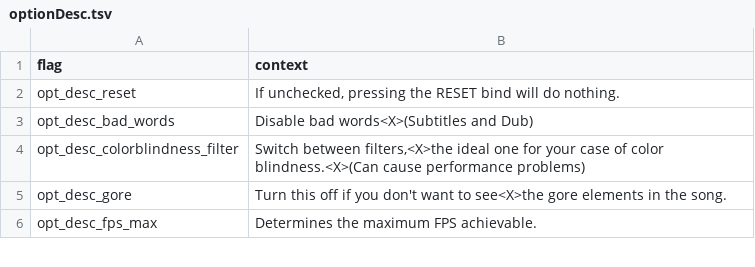
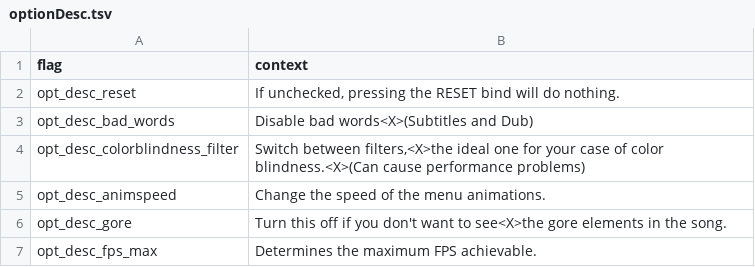
Before and after one commit to MatheusSilver/Deboa-Deboa, a TSV file: assets/locales/en-US/optionDesc.tsv, drawn as a sheet; only a part is shown.

```diff
--- a/assets/locales/en-US/optionDesc.tsv
+++ b/assets/locales/en-US/optionDesc.tsv
@@ -4,2 +4,3 @@ opt_desc_bad_words	Disable bad words<X>(Subtitles and Dub)
 opt_desc_colorblindness_filter	Switch between filters,<X>the ideal one for your case of color blindness.<X>(Can cause performance problems)
+opt_desc_animspeed	Change the speed of the menu animations.
 opt_desc_gore	Turn this off if you don't want to see<X>the gore elements in the song.
```
Also changed, not shown: assets/locales/en-US/optionName.tsv, assets/locales/pt-BR/optionDesc.tsv, 4 other files.
